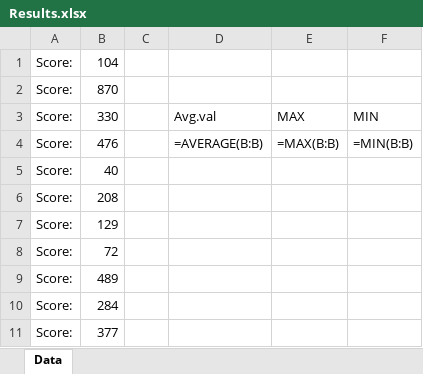
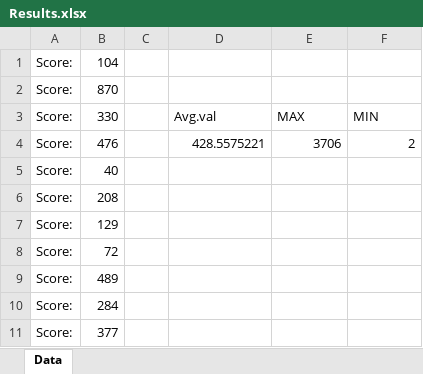
Before and after one commit to KroSheChKa/BasketBot, an Excel workbook: Results.xlsx, sheet Data, drawn as a sheet; only a part is shown; values as stored, in another font and other column widths than the file's, no borders; formulas without a stored value are shown as written; the diff covers the shown part only; the diff names each change by its address in the sheet, - before the commit and + after, or states it on an @@ line.

```diff
--- a/Results.xlsx (sheet Data)
+++ b/Results.xlsx (sheet Data)
-D4: =AVERAGE(B:B)
+D4: 428.5575221
-E4: =MAX(B:B)
+E4: 3706
-F4: =MIN(B:B)
+F4: 2
```
Also changed, not shown: 84 added rows elsewhere in this sheet, 2 other files.
